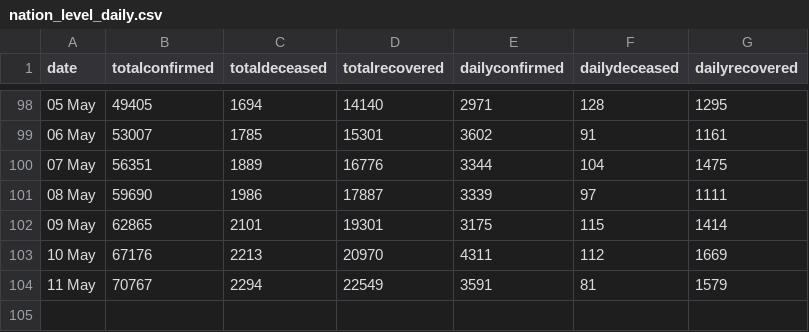
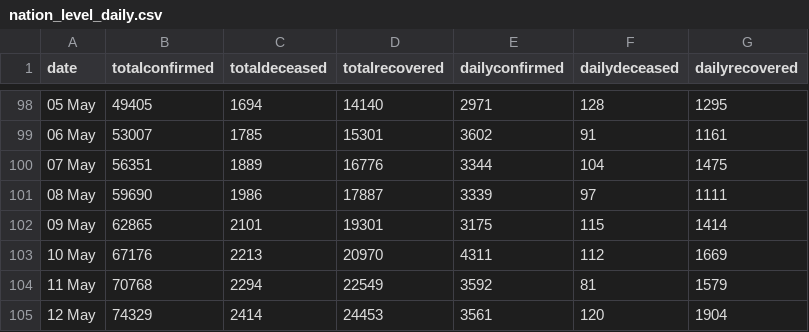
Before and after one commit to imdevskp/covid-19-india-data, a CSV file: nation_level_daily.csv, drawn as a sheet; only a part is shown, gaps mark what is left out.

```diff
--- a/nation_level_daily.csv
+++ b/nation_level_daily.csv
@@ -103,2 +103,3 @@ date,totalconfirmed,totaldeceased,totalrecovered,dailyconfirmed,dailydeceased,da
 10 May ,67176,2213,20970,4311,112,1669
-11 May ,70767,2294,22549,3591,81,1579
+11 May ,70768,2294,22549,3592,81,1579
+12 May ,74329,2414,24453,3561,120,1904
```
Also changed, not shown: complete.csv, state_level_latest.csv, 6 other files.
